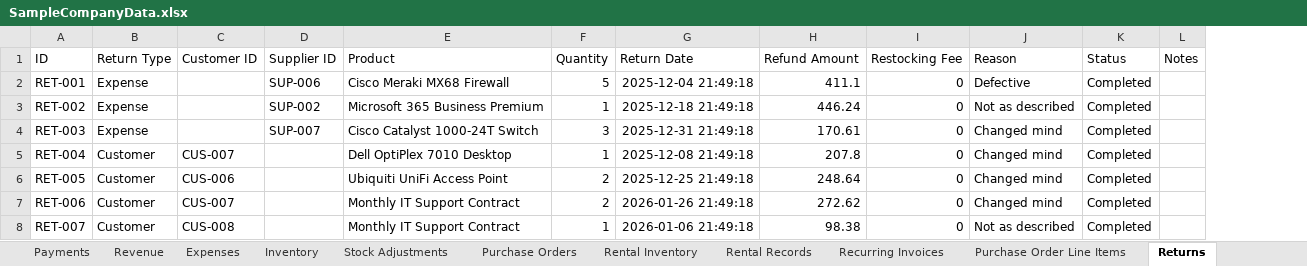
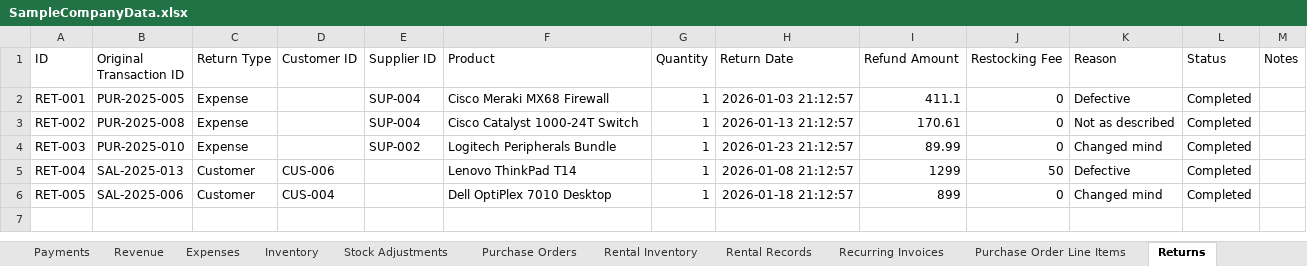
Before and after one commit to ArgoRobots/Argo-Books-Avalonia, an Excel workbook: ArgoBooks/Resources/SampleCompanyData.xlsx, sheet Returns, drawn as a sheet; values as stored, in another font and other column widths than the file's, no borders; removed rows and columns are numbered as before the commit, all else as after; the diff names each change by its address in the sheet, - before the commit and + after, or states it on an @@ line.

```diff
--- a/ArgoBooks/Resources/SampleCompanyData.xlsx (sheet Returns)
+++ b/ArgoBooks/Resources/SampleCompanyData.xlsx (sheet Returns)
+column B (Original Transaction ID), rows 2-6: PUR-2025-005 | PUR-2025-008 | PUR-2025-010 | SAL-2025-013 | SAL-2025-006
-E2 (Supplier ID): SUP-006
+E2 (Supplier ID): SUP-004
-G2 (Quantity): 5
+G2 (Quantity): 1
-H2 (Return Date): 2025-12-04 21:49:18
+H2 (Return Date): 2026-01-03 21:12:57
-E3 (Supplier ID): SUP-002
+E3 (Supplier ID): SUP-004
-F3 (Product): Microsoft 365 Business Premium
+F3 (Product): Cisco Catalyst 1000-24T Switch
-H3 (Return Date): 2025-12-18 21:49:18
+H3 (Return Date): 2026-01-13 21:12:57
-I3 (Refund Amount): 446.24
+I3 (Refund Amount): 170.61
-E4 (Supplier ID): SUP-007
+E4 (Supplier ID): SUP-002
-F4 (Product): Cisco Catalyst 1000-24T Switch
+F4 (Product): Logitech Peripherals Bundle
-G4 (Quantity): 3
+G4 (Quantity): 1
-H4 (Return Date): 2025-12-31 21:49:18
+H4 (Return Date): 2026-01-23 21:12:57
-I4 (Refund Amount): 170.61
+I4 (Refund Amount): 89.99
-D5 (Customer ID): CUS-007
+D5 (Customer ID): CUS-006
-F5 (Product): Dell OptiPlex 7010 Desktop
+F5 (Product): Lenovo ThinkPad T14
-H5 (Return Date): 2025-12-08 21:49:18
+H5 (Return Date): 2026-01-08 21:12:57
-I5 (Refund Amount): 207.8
+I5 (Refund Amount): 1299
-J5 (Restocking Fee): 0
+J5 (Restocking Fee): 50
-K5 (Reason): Changed mind
+K5 (Reason): Defective
-D6 (Customer ID): CUS-006
+D6 (Customer ID): CUS-004
-F6 (Product): Ubiquiti UniFi Access Point
+F6 (Product): Dell OptiPlex 7010 Desktop
-G6 (Quantity): 2
+G6 (Quantity): 1
-H6 (Return Date): 2025-12-25 21:49:18
+H6 (Return Date): 2026-01-18 21:12:57
-I6 (Refund Amount): 248.64
+I6 (Refund Amount): 899
-row 7: RET-006 | Customer | CUS-007 |  | Monthly IT Support Contract | 2 | 2026-01-26 21:49:18 | 272.62 | 0 | Changed mind | Completed
-row 8: RET-007 | Customer | CUS-008 |  | Monthly IT Support Contract | 1 | 2026-01-06 21:49:18 | 98.38 | 0 | Not as described | Completed
```
Also changed, not shown: sheet Lost Damaged, sheet Expenses, 4 other files.
